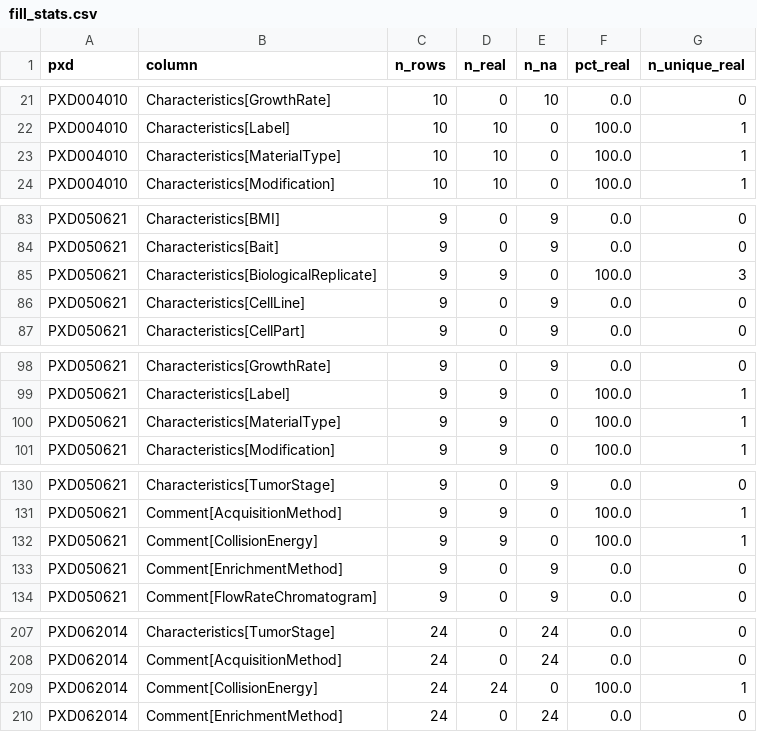
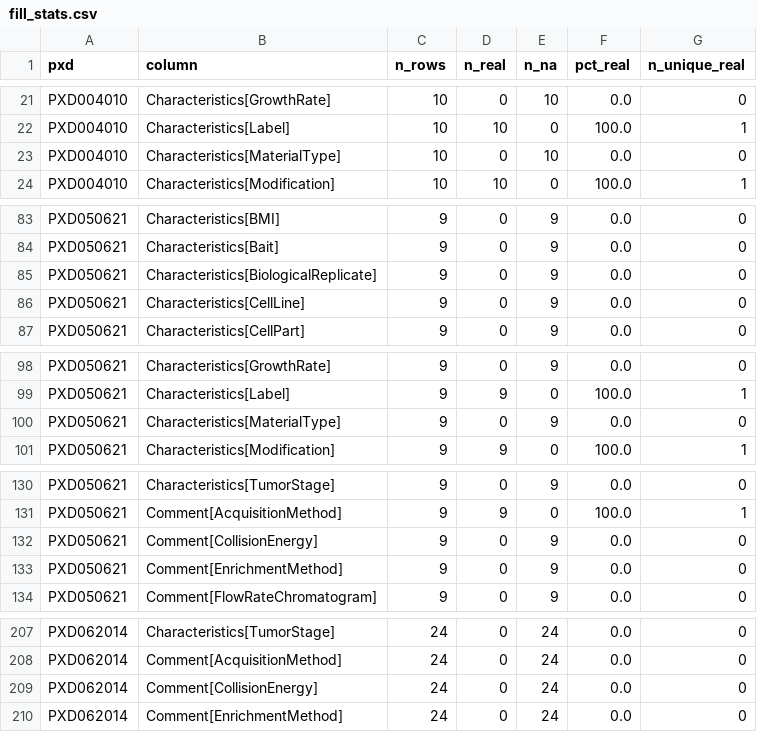
Before and after one commit to TonyKing0504/Kaggle-Harmonizing-the-data-of-your-data, a CSV file: clean_pipeline/artifacts/fill_stats.csv, drawn as a sheet; only a part is shown, gaps mark what is left out; the diff covers the shown part only.

```diff
--- a/clean_pipeline/artifacts/fill_stats.csv
+++ b/clean_pipeline/artifacts/fill_stats.csv
@@ -22,3 +22,3 @@ PXD004010,Characteristics[GrowthRate],10,0,10,0.0,0
 PXD004010,Characteristics[Label],10,10,0,100.0,1
-PXD004010,Characteristics[MaterialType],10,10,0,100.0,1
+PXD004010,Characteristics[MaterialType],10,0,10,0.0,0
 PXD004010,Characteristics[Modification],10,10,0,100.0,1
@@ -84,3 +84,3 @@ PXD050621,Characteristics[BMI],9,0,9,0.0,0
 PXD050621,Characteristics[Bait],9,0,9,0.0,0
-PXD050621,Characteristics[BiologicalReplicate],9,9,0,100.0,3
+PXD050621,Characteristics[BiologicalReplicate],9,0,9,0.0,0
 PXD050621,Characteristics[CellLine],9,0,9,0.0,0
@@ -99,3 +99,3 @@ PXD050621,Characteristics[GrowthRate],9,0,9,0.0,0
 PXD050621,Characteristics[Label],9,9,0,100.0,1
-PXD050621,Characteristics[MaterialType],9,9,0,100.0,1
+PXD050621,Characteristics[MaterialType],9,0,9,0.0,0
 PXD050621,Characteristics[Modification],9,9,0,100.0,1
@@ -131,3 +131,3 @@ PXD050621,Characteristics[TumorStage],9,0,9,0.0,0
 PXD050621,Comment[AcquisitionMethod],9,9,0,100.0,1
-PXD050621,Comment[CollisionEnergy],9,9,0,100.0,1
+PXD050621,Comment[CollisionEnergy],9,0,9,0.0,0
 PXD050621,Comment[EnrichmentMethod],9,0,9,0.0,0
@@ -208,3 +208,3 @@ PXD062014,Characteristics[TumorStage],24,0,24,0.0,0
 PXD062014,Comment[AcquisitionMethod],24,0,24,0.0,0
-PXD062014,Comment[CollisionEnergy],24,24,0,100.0,1
+PXD062014,Comment[CollisionEnergy],24,0,24,0.0,0
 PXD062014,Comment[EnrichmentMethod],24,0,24,0.0,0
```
Also changed, not shown: 84 edited cells elsewhere in this file, clean_pipeline/artifacts/coverage_summary.csv, clean_pipeline/artifacts/experiment_eval.csv, 4 other files.
